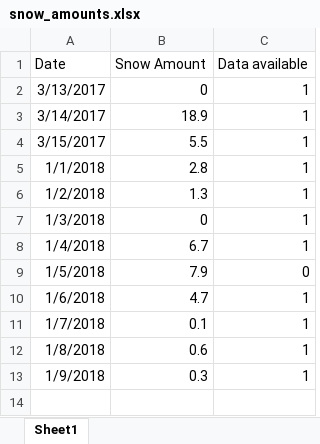
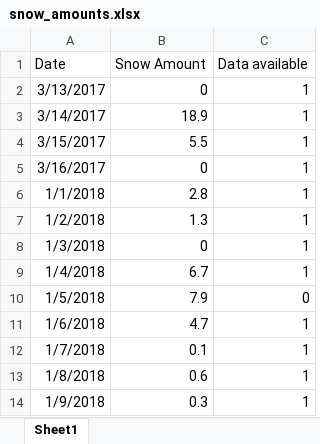
Before and after one commit to d-w-olin/snowplows, an Excel workbook: snow_amounts.xlsx, sheet Sheet1, drawn as a sheet; values as stored, in another font and other column widths than the file's, no borders; the diff names each change by its address in the sheet, - before the commit and + after, or states it on an @@ line.

```diff
--- a/snow_amounts.xlsx (sheet Sheet1)
+++ b/snow_amounts.xlsx (sheet Sheet1)
+row 5: 3/16/2017 | 0 | 1
```
Also changed, not shown: 14 other files.
